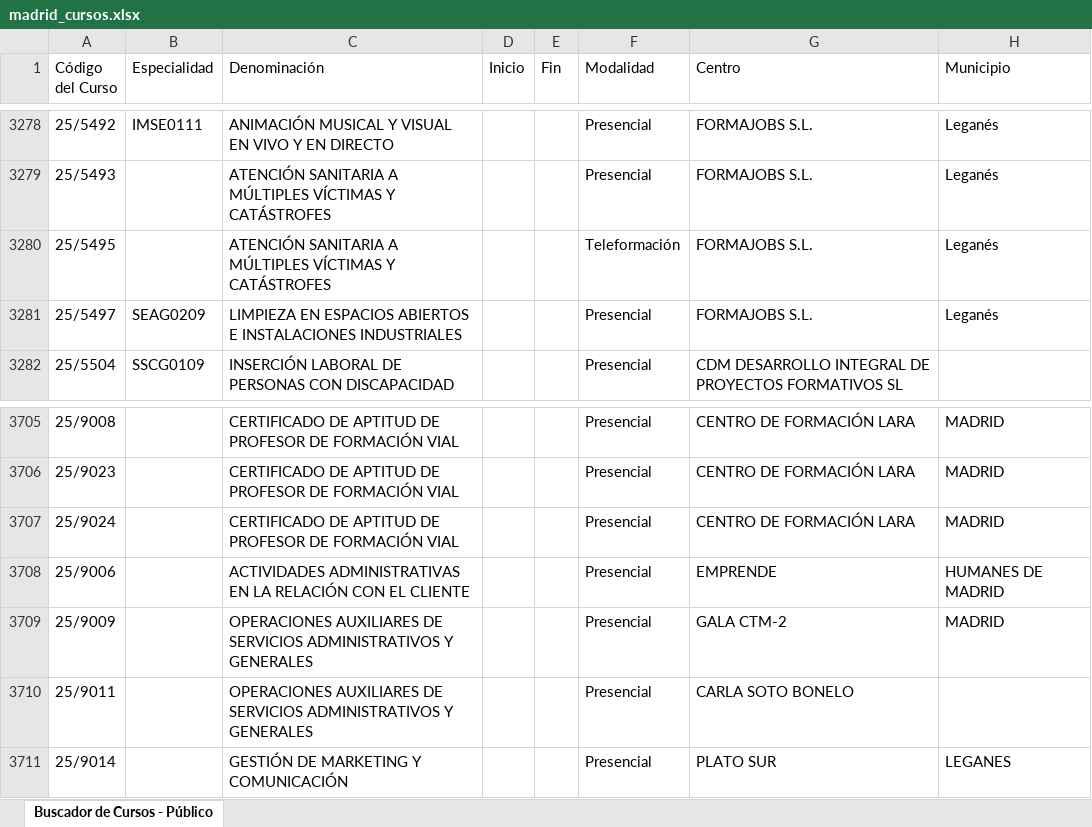
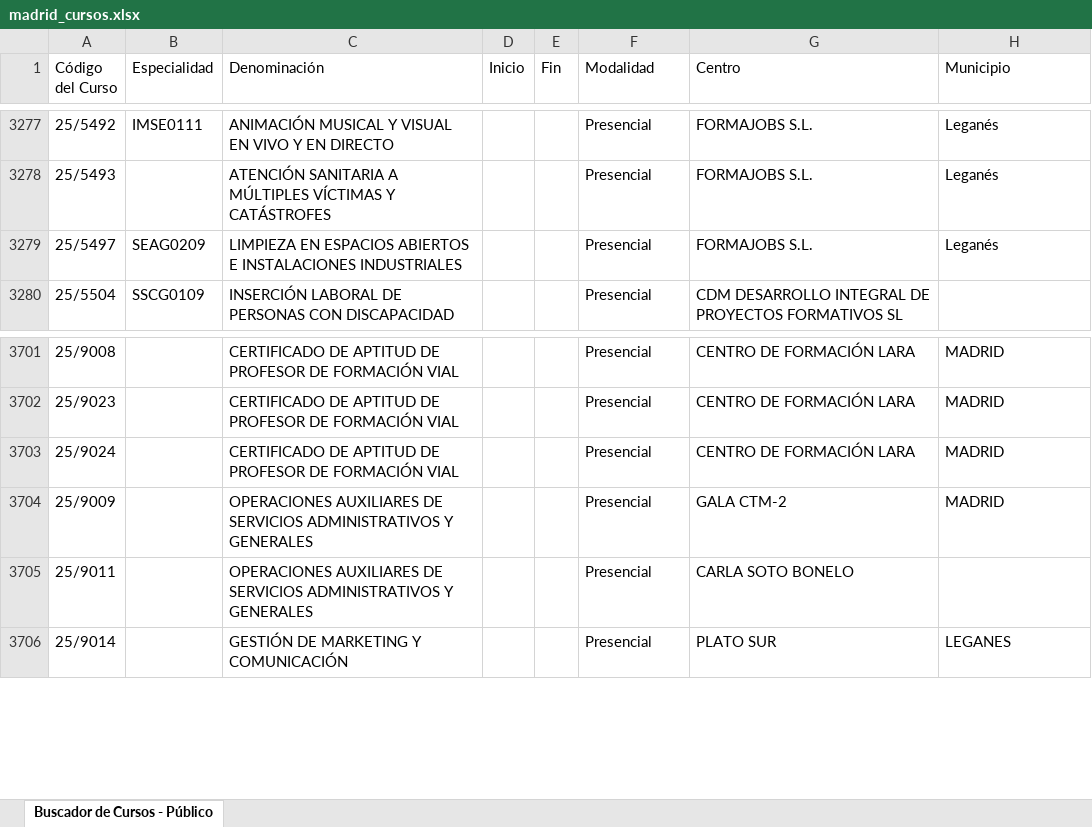
Before and after one commit to adavesik/cursos-de-formacion-SEPE, an Excel workbook: public/madrid_cursos.xlsx, sheet Buscador de Cursos - Público, drawn as a sheet; only a part is shown, gaps mark what is left out; values as stored, in another font and other column widths than the file's, no borders; removed rows and columns are numbered as before the commit, all else as after; the diff covers the shown part only; the diff names each change by its address in the sheet, - before the commit and + after, or states it on an @@ line.

```diff
--- a/public/madrid_cursos.xlsx (sheet Buscador de Cursos - Público)
+++ b/public/madrid_cursos.xlsx (sheet Buscador de Cursos - Público)
-row 3280: 25/5495 |  | ATENCIÓN SANITARIA A MÚLTIPLES VÍCTIMAS Y CATÁSTROFES |  |  | Teleformación | FORMAJOBS S.L. | Leganés
-row 3708: 25/9006 |  | ACTIVIDADES ADMINISTRATIVAS EN LA RELACIÓN CON EL CLIENTE |  |  | Presencial | EMPRENDE | HUMANES DE MADRID
```
Also changed, not shown: 7 added rows and 10 removed rows elsewhere in this sheet.
